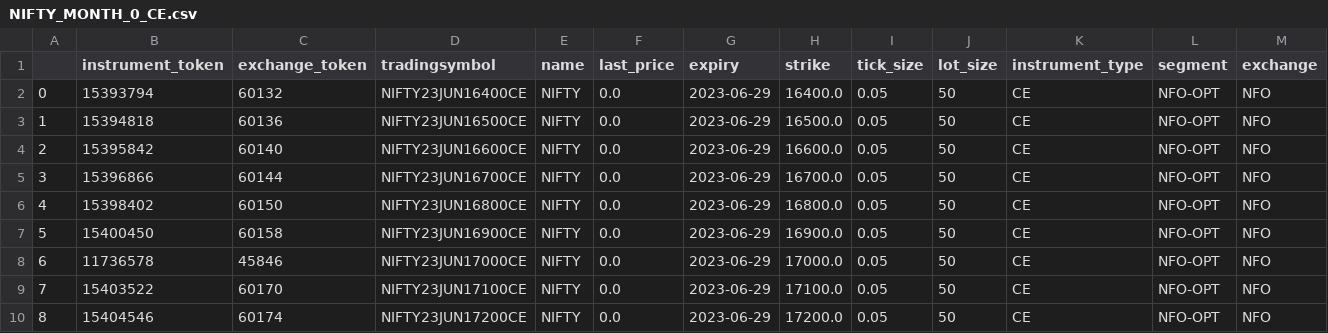
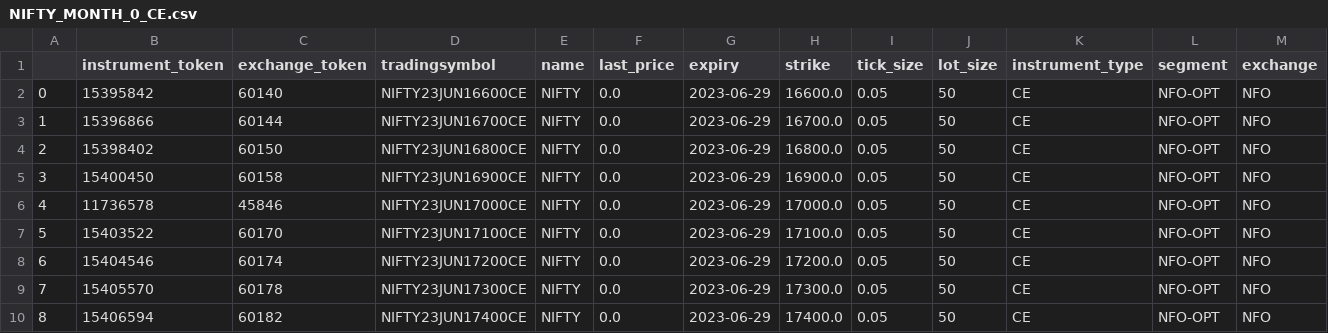
Before and after one commit to AdityaVKarve/Alcubierre_Mk1_OMS, a CSV file: NTDS/Data/NIFTY_MONTH_0_CE.csv, drawn as a sheet; only a part is shown; the shorter side is filled out with more unchanged rows; removed rows and columns are numbered as before the commit, all else as after; the diff names each change by its address in the sheet, - before the commit and + after, or states it on an @@ line.

```diff
--- a/NTDS/Data/NIFTY_MONTH_0_CE.csv
+++ b/NTDS/Data/NIFTY_MONTH_0_CE.csv
-row 2: 0 | 15393794 | 60132 | NIFTY23JUN16400CE | NIFTY | 0.0 | 2023-06-29 | 16400.0 | 0.05 | 50 | CE | NFO-OPT | NFO
-row 3: 1 | 15394818 | 60136 | NIFTY23JUN16500CE | NIFTY | 0.0 | 2023-06-29 | 16500.0 | 0.05 | 50 | CE | NFO-OPT | NFO
@@ column A renumbered from row 2 down @@
```
Also changed, not shown: NTDS/Data/NIFTY_MONTH_0_PE.csv, NTDS/Data/NIFTY_MONTH_1_CE.csv, 24 other files.
